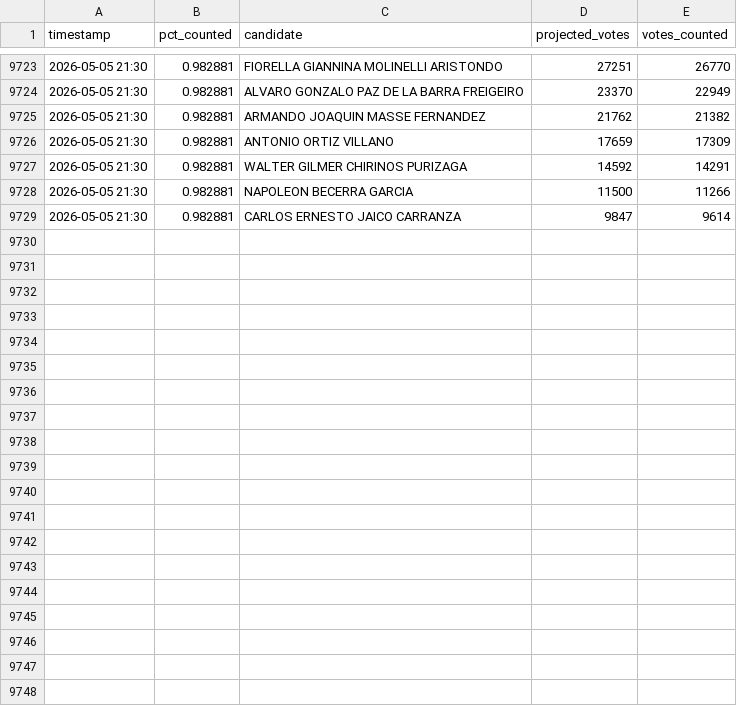
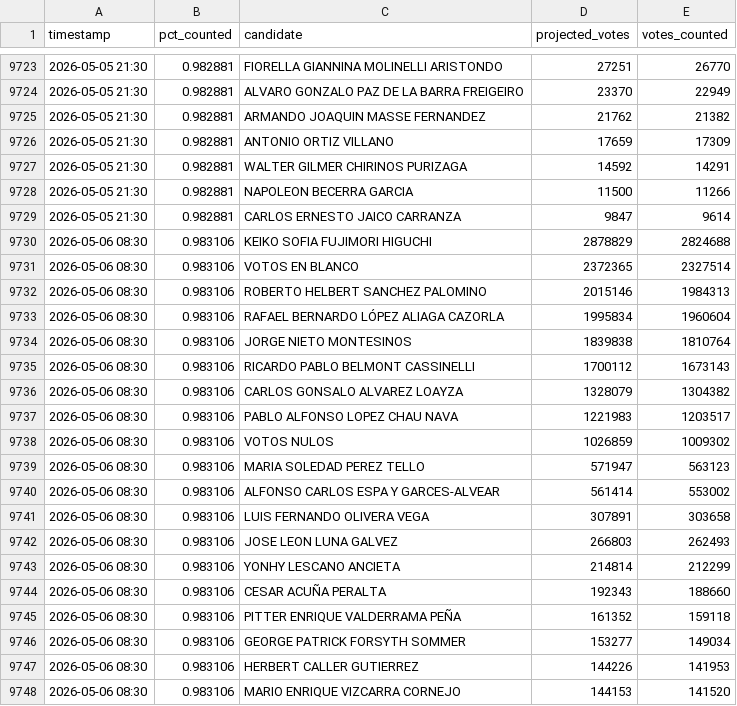
Before and after one commit to ikusij/ONPE-Monte-Carlo, a CSV file: timeseries.csv, drawn as a sheet; only a part is shown, gaps mark what is left out; the diff covers the shown part only.

```diff
--- a/timeseries.csv
+++ b/timeseries.csv
@@ -9729 +9729,20 @@ timestamp,pct_counted,candidate,projected_votes,votes_counted
 2026-05-05 21:30,0.982881,CARLOS ERNESTO JAICO CARRANZA,9847,9614
+2026-05-06 08:30,0.983106,KEIKO SOFIA FUJIMORI HIGUCHI,2878829,2824688
+2026-05-06 08:30,0.983106,VOTOS EN BLANCO,2372365,2327514
+2026-05-06 08:30,0.983106,ROBERTO HELBERT SANCHEZ PALOMINO,2015146,1984313
+2026-05-06 08:30,0.983106,RAFAEL BERNARDO LÓPEZ ALIAGA CAZORLA,1995834,1960604
+2026-05-06 08:30,0.983106,JORGE NIETO MONTESINOS,1839838,1810764
+2026-05-06 08:30,0.983106,RICARDO PABLO BELMONT CASSINELLI,1700112,1673143
+2026-05-06 08:30,0.983106,CARLOS GONSALO ALVAREZ LOAYZA,1328079,1304382
+2026-05-06 08:30,0.983106,PABLO ALFONSO LOPEZ CHAU NAVA,1221983,1203517
+2026-05-06 08:30,0.983106,VOTOS NULOS,1026859,1009302
+2026-05-06 08:30,0.983106,MARIA SOLEDAD PEREZ TELLO,571947,563123
+2026-05-06 08:30,0.983106,ALFONSO CARLOS ESPA Y GARCES-ALVEAR,561414,553002
+2026-05-06 08:30,0.983106,LUIS FERNANDO OLIVERA VEGA,307891,303658
+2026-05-06 08:30,0.983106,JOSE LEON LUNA GALVEZ,266803,262493
+2026-05-06 08:30,0.983106,YONHY LESCANO ANCIETA,214814,212299
+2026-05-06 08:30,0.983106,CESAR ACUÑA PERALTA,192343,188660
+2026-05-06 08:30,0.983106,PITTER ENRIQUE VALDERRAMA PEÑA,161352,159118
+2026-05-06 08:30,0.983106,GEORGE PATRICK FORSYTH SOMMER,153277,149034
+2026-05-06 08:30,0.983106,HERBERT CALLER GUTIERREZ,144226,141953
+2026-05-06 08:30,0.983106,MARIO ENRIQUE VIZCARRA CORNEJO,144153,141520
```
Also changed, not shown: 19 added rows elsewhere in this file, 1 other file.
